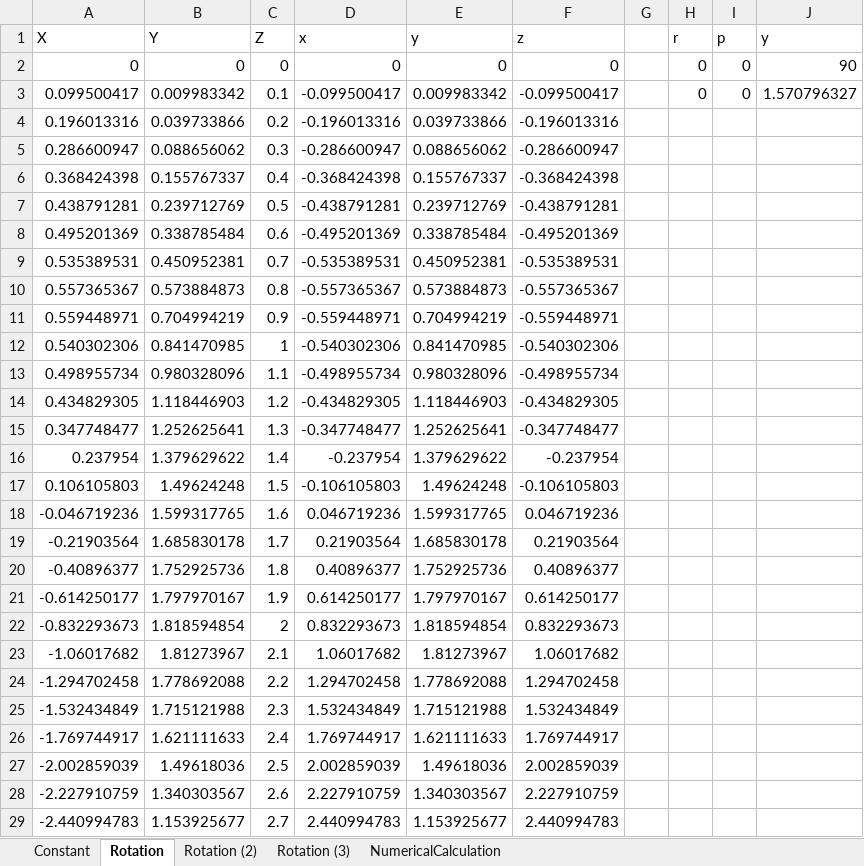
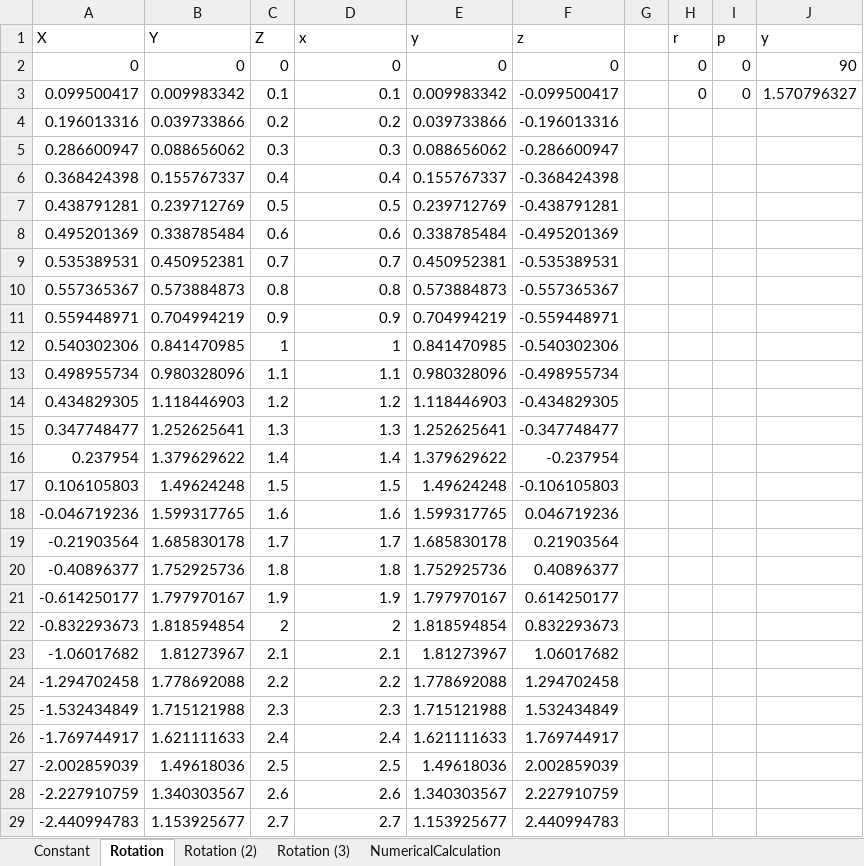
Before and after one commit to complex-alpha/SciExcel, an Excel workbook: excel/Book4Test.xlsm, sheet Rotation, drawn as a sheet; only a part is shown; values as stored, in another font and other column widths than the file's, no borders; charts and pictures not drawn; the diff covers the shown part only; the diff names each change by its address in the sheet, - before the commit and + after, or states it on an @@ line.

```diff
--- a/excel/Book4Test.xlsm (sheet Rotation)
+++ b/excel/Book4Test.xlsm (sheet Rotation)
-D3 (x): -0.099500417
+D3 (x): 0.1
-D4 (x): -0.196013316
+D4 (x): 0.2
-D5 (x): -0.286600947
+D5 (x): 0.3
-D6 (x): -0.368424398
+D6 (x): 0.4
-D7 (x): -0.438791281
+D7 (x): 0.5
-D8 (x): -0.495201369
+D8 (x): 0.6
-D9 (x): -0.535389531
+D9 (x): 0.7
-D10 (x): -0.557365367
+D10 (x): 0.8
-D11 (x): -0.559448971
+D11 (x): 0.9
-D12 (x): -0.540302306
+D12 (x): 1
-D13 (x): -0.498955734
+D13 (x): 1.1
-D14 (x): -0.434829305
+D14 (x): 1.2
-D15 (x): -0.347748477
+D15 (x): 1.3
-D16 (x): -0.237954
+D16 (x): 1.4
-D17 (x): -0.106105803
+D17 (x): 1.5
-D18 (x): 0.046719236
+D18 (x): 1.6
-D19 (x): 0.21903564
+D19 (x): 1.7
-D20 (x): 0.40896377
+D20 (x): 1.8
-D21 (x): 0.614250177
+D21 (x): 1.9
-D22 (x): 0.832293673
+D22 (x): 2
-D23 (x): 1.06017682
+D23 (x): 2.1
-D24 (x): 1.294702458
+D24 (x): 2.2
-D25 (x): 1.532434849
+D25 (x): 2.3
-D26 (x): 1.769744917
+D26 (x): 2.4
-D27 (x): 2.002859039
+D27 (x): 2.5
-D28 (x): 2.227910759
+D28 (x): 2.6
-D29 (x): 2.440994783
+D29 (x): 2.7
```
Also changed, not shown: 666 edited cells elsewhere in this sheet, sheet Rotation (3), sheet Rotation (2), sheet NumericalCalculation, charts or pictures, excel/sample/sphere.xlsm, 1 other file.
